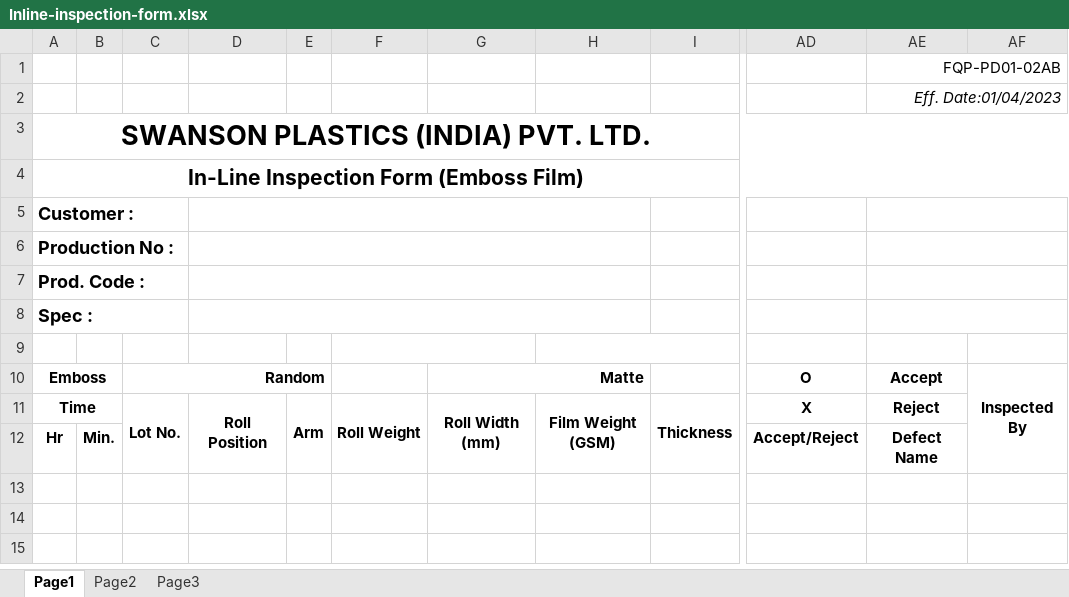
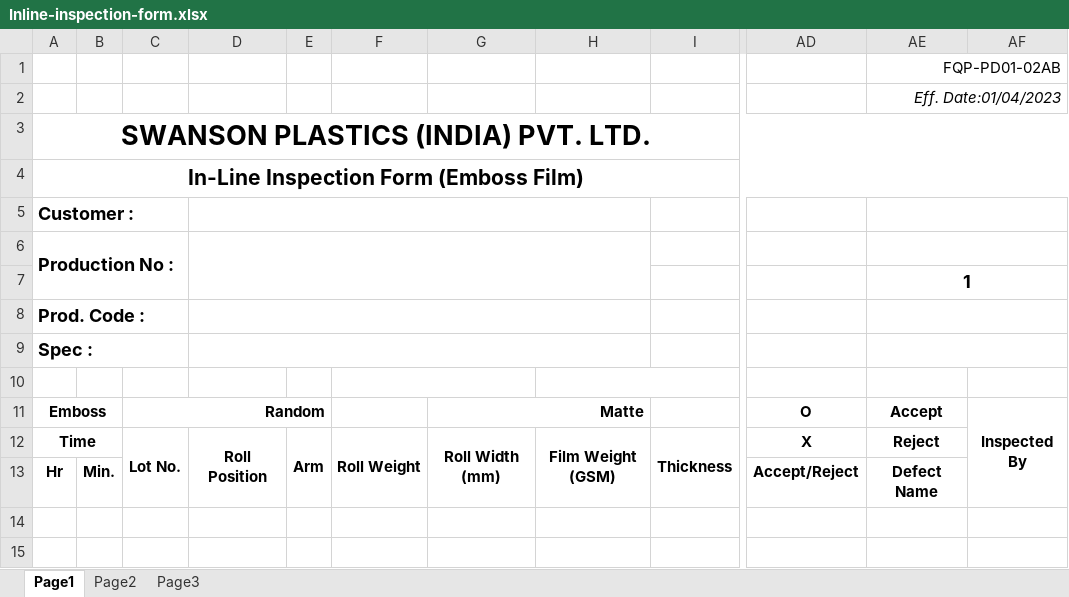
Before and after one commit to dev-vision-ai/SwansonIndiaPortal, an Excel workbook: backend/templates/Inline-inspection-form.xlsx, sheet Page1, drawn as a sheet; only a part is shown, gaps mark what is left out; the shorter side is filled out with more unchanged rows; values as stored, in another font and other column widths than the file's, no borders; removed rows and columns are numbered as before the commit, all else as after; rows hold the shown columns only; the diff names each change by its address in the sheet, - before the commit and + after, or states it on an @@ line.

```diff
--- a/backend/templates/Inline-inspection-form.xlsx (sheet Page1)
+++ b/backend/templates/Inline-inspection-form.xlsx (sheet Page1)
-A6:C6 merged
+A6:C7 merged
-D6:H6 merged
+D6:H7 merged
-A7 (Production No :): Prod. Code :
+A7 (Production No :): (empty)
-A7:C7 merged
-D7:H7 merged
-AE7: (empty)
+AE7: 1
-A8 (Production No :): Spec :
+A8 (Production No :): Prod. Code :
+row 9: Spec :
```
Also changed, not shown: sheet Page2, sheet Page3, 2 other files.
